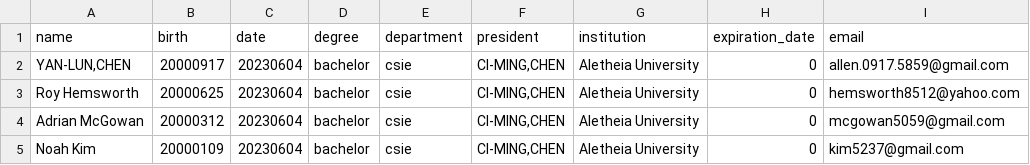
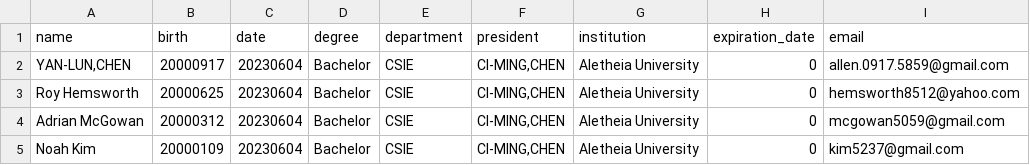
Before and after one commit to YanLunCHEN/CertChain, a CSV file: InsSignTool/25屆畢業證書.csv, drawn as a sheet.

```diff
--- a/InsSignTool/25屆畢業證書.csv
+++ b/InsSignTool/25屆畢業證書.csv
@@ -1,5 +1,5 @@
 name,birth,date,degree,department,president,institution,expiration_date,email
-"YAN-LUN,CHEN",20000917,20230604,bachelor,csie,"CI-MING,CHEN",Aletheia University,0,allen.0917.5859@gmail.com
-Roy Hemsworth,20000625,20230604,bachelor,csie,"CI-MING,CHEN",Aletheia University,0,hemsworth8512@yahoo.com
-Adrian McGowan,20000312,20230604,bachelor,csie,"CI-MING,CHEN",Aletheia University,0,mcgowan5059@gmail.com
-Noah Kim,20000109,20230604,bachelor,csie,"CI-MING,CHEN",Aletheia University,0,kim5237@gmail.com
+"YAN-LUN,CHEN",20000917,20230604,Bachelor,CSIE,"CI-MING,CHEN",Aletheia University,0,allen.0917.5859@gmail.com
+Roy Hemsworth,20000625,20230604,Bachelor,CSIE,"CI-MING,CHEN",Aletheia University,0,hemsworth8512@yahoo.com
+Adrian McGowan,20000312,20230604,Bachelor,CSIE,"CI-MING,CHEN",Aletheia University,0,mcgowan5059@gmail.com
+Noah Kim,20000109,20230604,Bachelor,CSIE,"CI-MING,CHEN",Aletheia University,0,kim5237@gmail.com
```
Also changed, not shown: InsSignTool/output.csv, InsSignTool/signed.csv, 7 other files.
